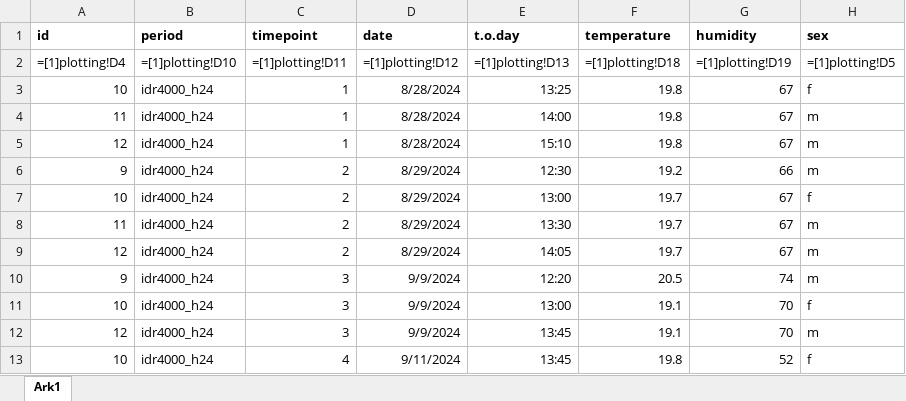
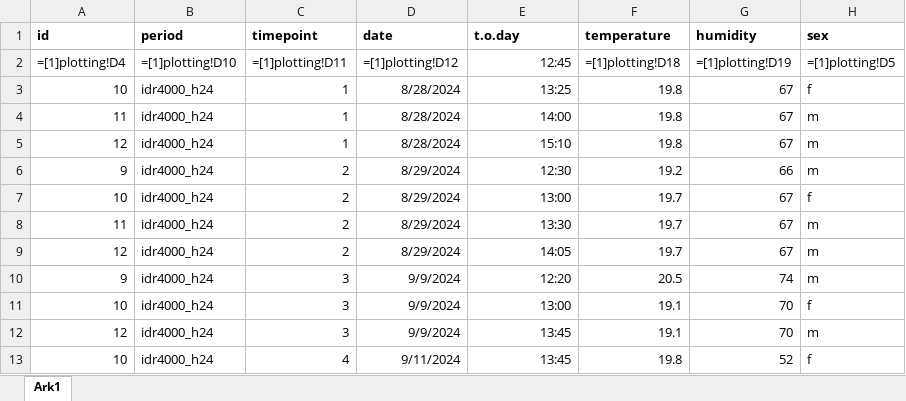
Before and after one commit to DanielTEriksen/Mappeeksamen, an Excel workbook: Data/g3.xlsx, sheet Ark1, drawn as a sheet; only a part is shown; values as stored, in another font and other column widths than the file's, no borders; formulas are shown in place of their values; the diff names each change by its address in the sheet, - before the commit and + after, or states it on an @@ line.

```diff
--- a/Data/g3.xlsx (sheet Ark1)
+++ b/Data/g3.xlsx (sheet Ark1)
-E2 (t.o.day): =[1]plotting!D13
+E2 (t.o.day): 12:45
```
Also changed, not shown: Data/g1.xlsx, Data/g2.xlsx, 3 other files.
